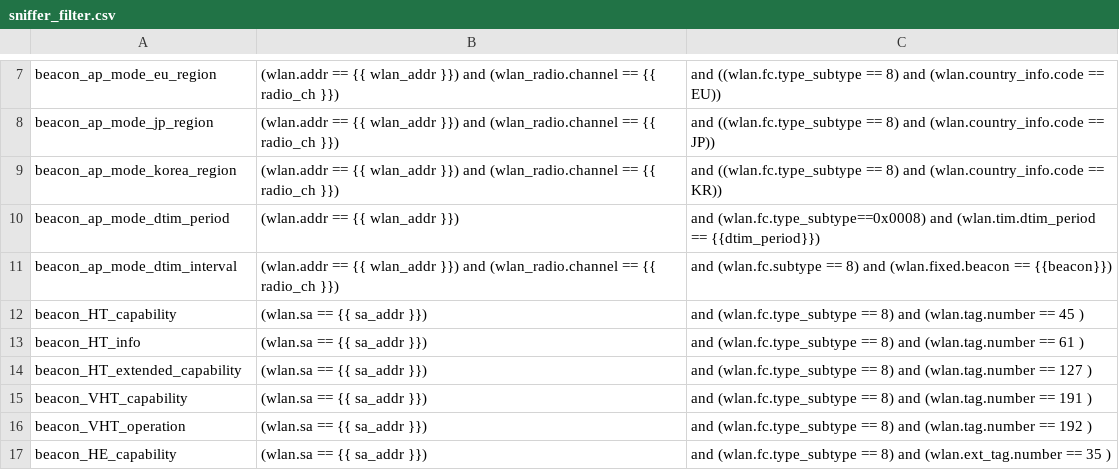
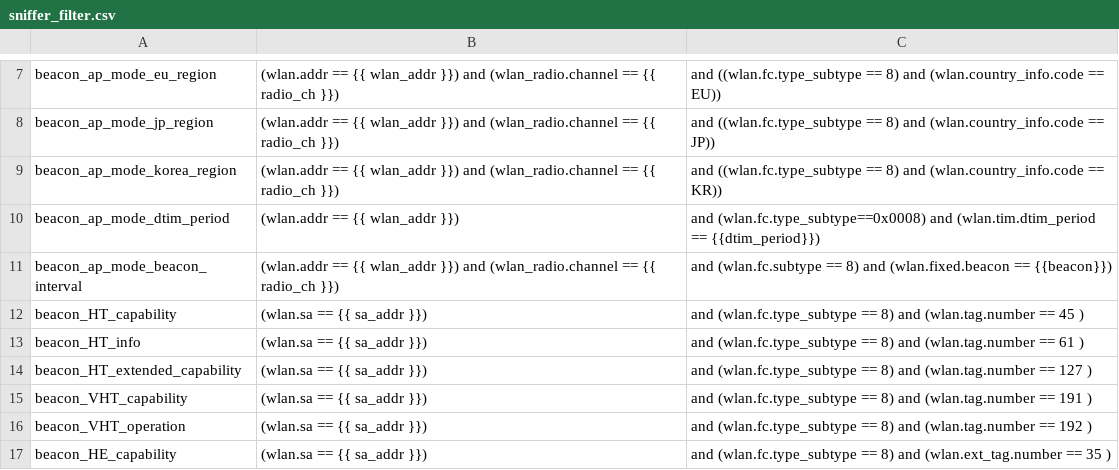
Before and after one commit to avinashsilabs/Sample_App_Automation_utf, a CSV file: config/sniffer_filter.csv, drawn as a sheet; only a part is shown, gaps mark what is left out.

```diff
--- a/config/sniffer_filter.csv
+++ b/config/sniffer_filter.csv
@@ -10,3 +10,3 @@ beacon_ap_mode_korea_region,(wlan.addr == {{ wlan_addr }}) and (wlan_radio.chann
 beacon_ap_mode_dtim_period,(wlan.addr == {{ wlan_addr }}), and (wlan.fc.type_subtype==0x0008) and (wlan.tim.dtim_period == {{dtim_period}})
-beacon_ap_mode_dtim_interval,(wlan.addr == {{ wlan_addr }}) and (wlan_radio.channel == {{ radio_ch }}), and (wlan.fc.subtype == 8) and (wlan.fixed.beacon == {{beacon}})
+beacon_ap_mode_beacon_interval,(wlan.addr == {{ wlan_addr }}) and (wlan_radio.channel == {{ radio_ch }}), and (wlan.fc.subtype == 8) and (wlan.fixed.beacon == {{beacon}})
 beacon_HT_capability,(wlan.sa == {{ sa_addr }}), and (wlan.fc.type_subtype == 8) and (wlan.tag.number == 45 )
```
Also changed, not shown: 1 other file.
